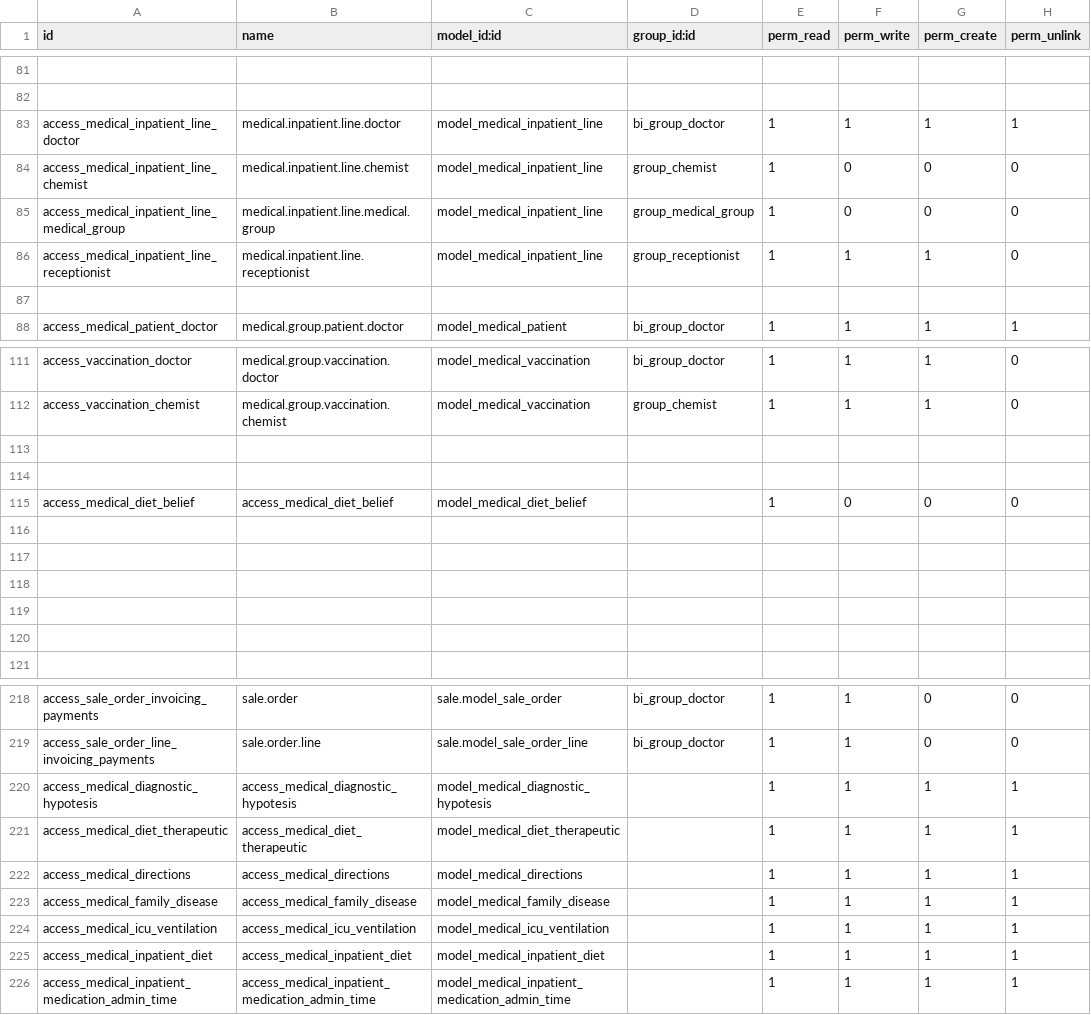
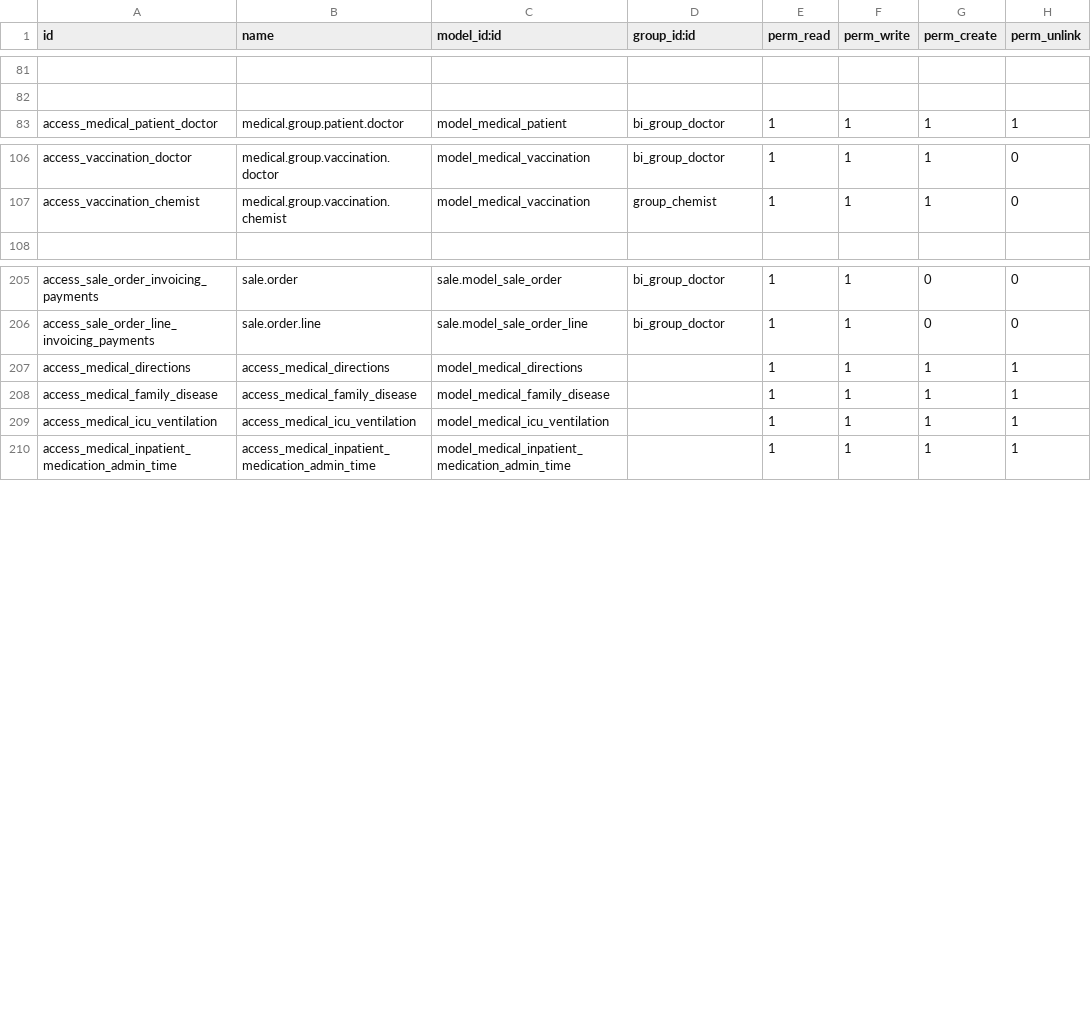
Before and after one commit to alyelnemr/HCI, a CSV file: aly_basic_hms/security/ir.model.access.csv, drawn as a sheet; only a part is shown, gaps mark what is left out; the diff names each change by its address in the sheet, - before the commit and + after, or states it on an @@ line.

```diff
--- a/aly_basic_hms/security/ir.model.access.csv
+++ b/aly_basic_hms/security/ir.model.access.csv
-row 83: access_medical_inpatient_line_doctor | medical.inpatient.line.doctor | model_medical_inpatient_line | bi_group_doctor | 1 | 1 | 1 | 1
-row 84: access_medical_inpatient_line_chemist | medical.inpatient.line.chemist | model_medical_inpatient_line | group_chemist | 1 | 0 | 0 | 0
-row 85: access_medical_inpatient_line_medical_group | medical.inpatient.line.medical.group | model_medical_inpatient_line | group_medical_group | 1 | 0 | 0 | 0
-row 86: access_medical_inpatient_line_receptionist | medical.inpatient.line.receptionist | model_medical_inpatient_line | group_receptionist | 1 | 1 | 1 | 0
-row 87: (empty)
-row 113: (empty)
-row 114: (empty)
-row 115: access_medical_diet_belief | access_medical_diet_belief | model_medical_diet_belief |  | 1 | 0 | 0 | 0
-row 116: (empty)
-row 117: (empty)
-row 118: (empty)
-row 119: (empty)
-row 120: (empty)
-row 220: access_medical_diagnostic_hypotesis | access_medical_diagnostic_hypotesis | model_medical_diagnostic_hypotesis |  | 1 | 1 | 1 | 1
-row 221: access_medical_diet_therapeutic | access_medical_diet_therapeutic | model_medical_diet_therapeutic |  | 1 | 1 | 1 | 1
-row 225: access_medical_inpatient_diet | access_medical_inpatient_diet | model_medical_inpatient_diet |  | 1 | 1 | 1 | 1
```
Also changed, not shown: 4 other files.
